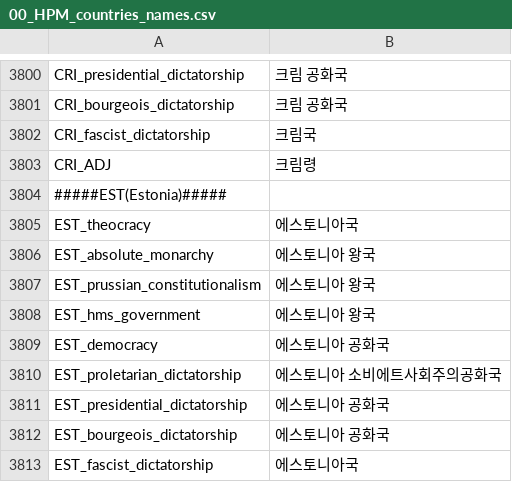
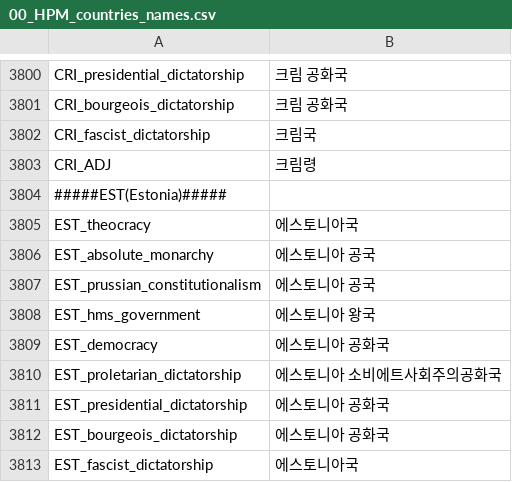
Before and after one commit to kimjeon-il/-Historical-Project-Mod-Korean-Patch, a CSV file: localisation/00_HPM_countries_names.csv, drawn as a sheet; only a part is shown, gaps mark what is left out.

Commit message:
Update 00_HPM_countries_names.csv

```diff
--- a/localisation/00_HPM_countries_names.csv
+++ b/localisation/00_HPM_countries_names.csv
@@ -3805,4 +3805,4 @@ CRI_ADJ;크림령;;;;;;;;;;;;;;
 EST_theocracy;에스토니아국;;;;;;;;;;;;;;
-EST_absolute_monarchy;에스토니아 왕국;;;;;;;;;;;;;
-EST_prussian_constitutionalism;에스토니아 왕국;;;;;;;;;;;;;
+EST_absolute_monarchy;에스토니아 공국;;;;;;;;;;;;;
+EST_prussian_constitutionalism;에스토니아 공국;;;;;;;;;;;;;
 EST_hms_government;에스토니아 왕국;;;;;;;;;;;;;
```
